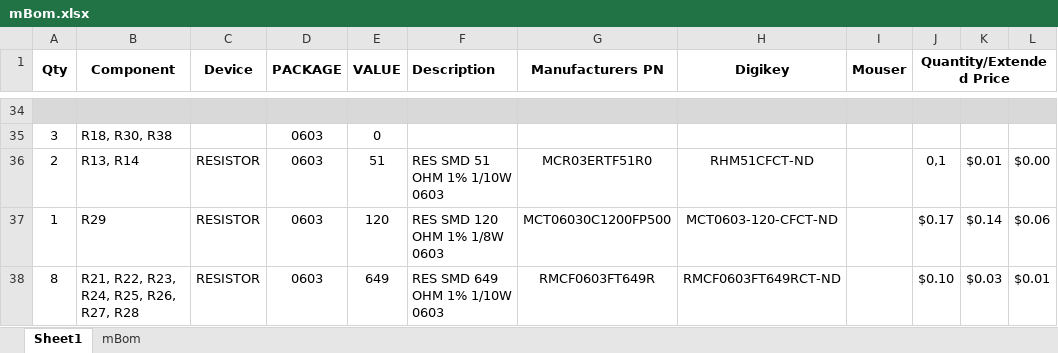
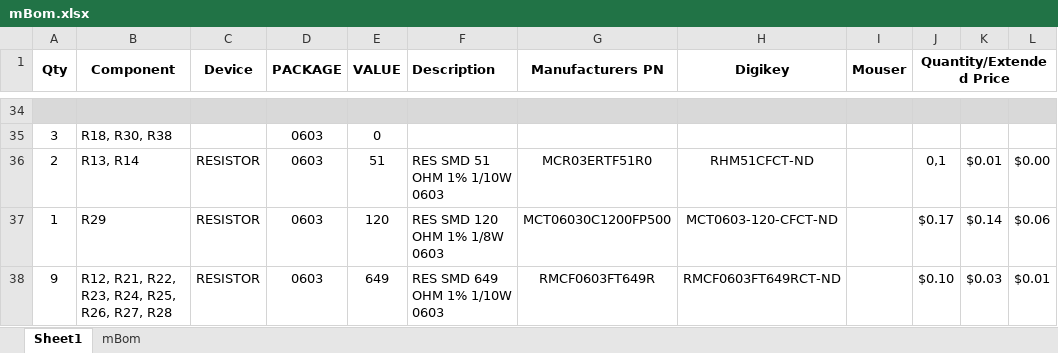
Before and after one commit to marionette-daq/marionette-hardware, an Excel workbook: mBom.xlsx, sheet Sheet1, drawn as a sheet; only a part is shown, gaps mark what is left out; values as stored, in another font and other column widths than the file's, no borders; the diff covers the shown part only; the diff names each change by its address in the sheet, - before the commit and + after, or states it on an @@ line.

```diff
--- a/mBom.xlsx (sheet Sheet1)
+++ b/mBom.xlsx (sheet Sheet1)
-A38 (Qty): 8
+A38 (Qty): 9
-B38 (Component): R21, R22, R23, R24, R25, R26, R27, R28
+B38 (Component): R12, R21, R22, R23, R24, R25, R26, R27, R28
```
Also changed, not shown: 1 removed row, 5 edited cells and cell formats elsewhere in this sheet.
